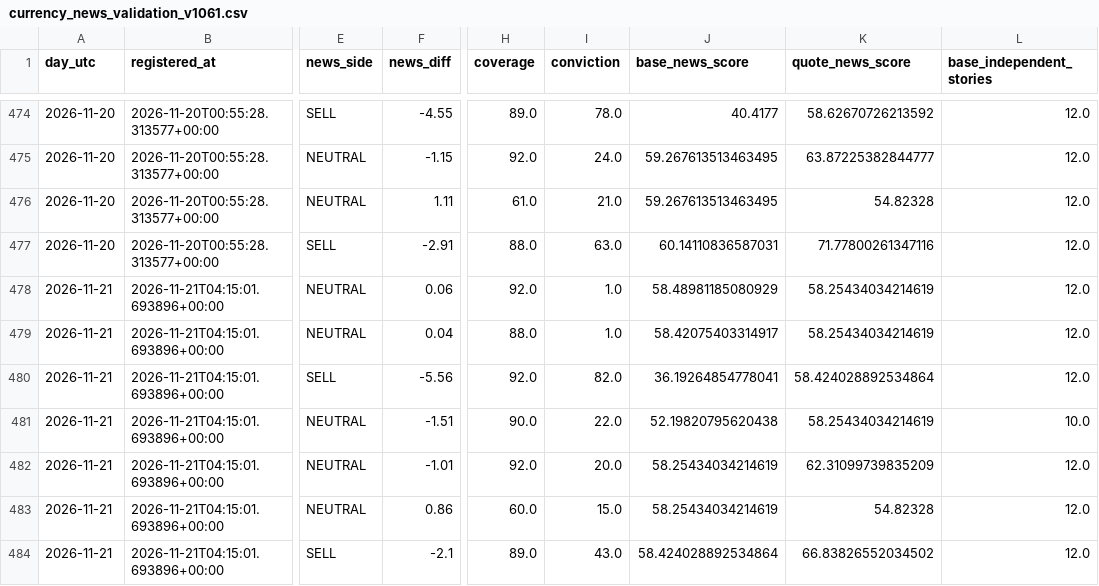
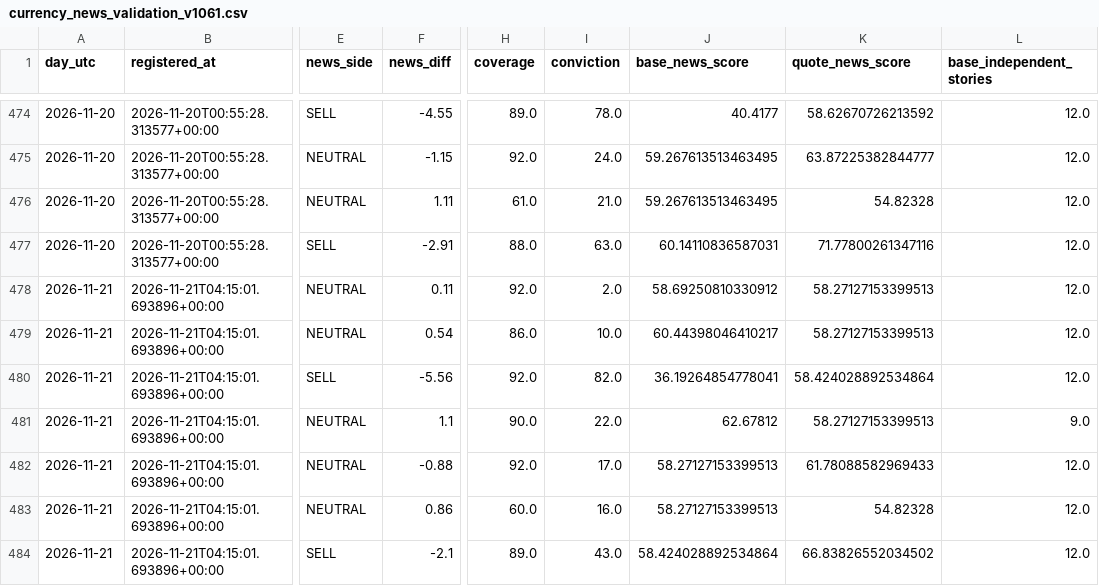
Before and after one commit to aparecidomikael97-ship-it/usd-macro-pro-v4, a CSV file: dados/currency_news_validation_v1061.csv, drawn as a sheet; only a part is shown, gaps mark what is left out; the diff names each change by its address in the sheet, - before the commit and + after, or states it on an @@ line.

```diff
--- a/dados/currency_news_validation_v1061.csv
+++ b/dados/currency_news_validation_v1061.csv
-F478 (news_diff): 0.06
+F478 (news_diff): 0.11
-I478 (conviction): 1.0
+I478 (conviction): 2.0
-J478 (base_news_score): 58.48981185080929
+J478 (base_news_score): 58.69250810330912
-K478:K479 (quote_news_score): 58.25434034214619
+K478:K479 (quote_news_score): 58.27127153399513
-F479 (news_diff): 0.04
+F479 (news_diff): 0.54
-H479 (coverage): 88.0
+H479 (coverage): 86.0
-I479 (conviction): 1.0
+I479 (conviction): 10.0
-J479 (base_news_score): 58.42075403314917
+J479 (base_news_score): 60.44398046410217
-F481 (news_diff): -1.51
+F481 (news_diff): 1.1
-J481 (base_news_score): 52.19820795620438
+J481 (base_news_score): 62.67812
-K481 (quote_news_score): 58.25434034214619
+K481 (quote_news_score): 58.27127153399513
-L481 (base_independent_stories): 10.0
+L481 (base_independent_stories): 9.0
-F482 (news_diff): -1.01
+F482 (news_diff): -0.88
-I482 (conviction): 20.0
+I482 (conviction): 17.0
-J482:J483 (base_news_score): 58.25434034214619
+J482:J483 (base_news_score): 58.27127153399513
-K482 (quote_news_score): 62.31099739835209
+K482 (quote_news_score): 61.78088582969433
-I483 (conviction): 15.0
+I483 (conviction): 16.0
```
